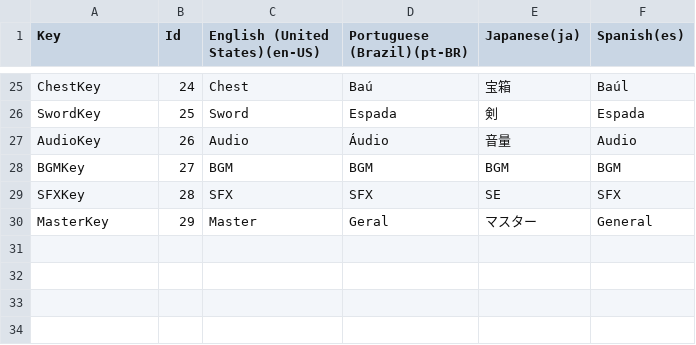
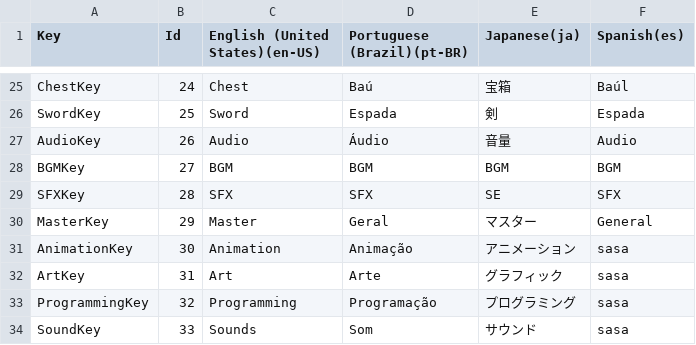
Before and after one commit to KaueGodoy/Camundangos, a CSV file: Roguelike/Assets/Localization/CSV/CamundangosLocalization.csv, drawn as a sheet; only a part is shown, gaps mark what is left out.

```diff
--- a/Roguelike/Assets/Localization/CSV/CamundangosLocalization.csv
+++ b/Roguelike/Assets/Localization/CSV/CamundangosLocalization.csv
@@ -51 +51,5 @@ SFXKey,28,SFX,SFX,SE,SFX
 MasterKey,29,Master,Geral,マスター,General
+AnimationKey,30,Animation,Animação,アニメーション,sasa
+ArtKey,31,Art,Arte,グラフィック,sasa
+ProgrammingKey,32,Programming,Programação,プログラミング,sasa
+SoundKey,33,Sounds,Som,サウンド,sasa
```
Also changed, not shown: 27 other files.
